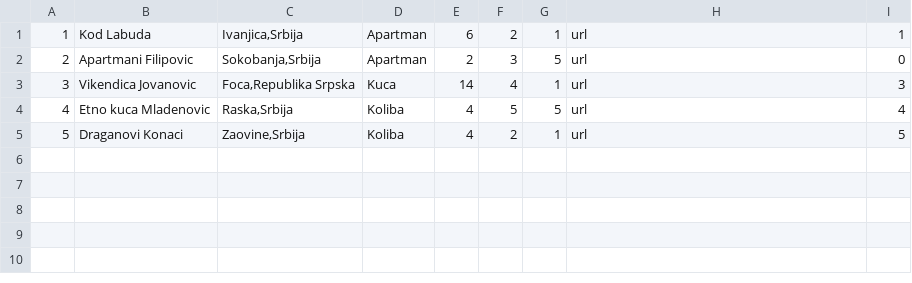
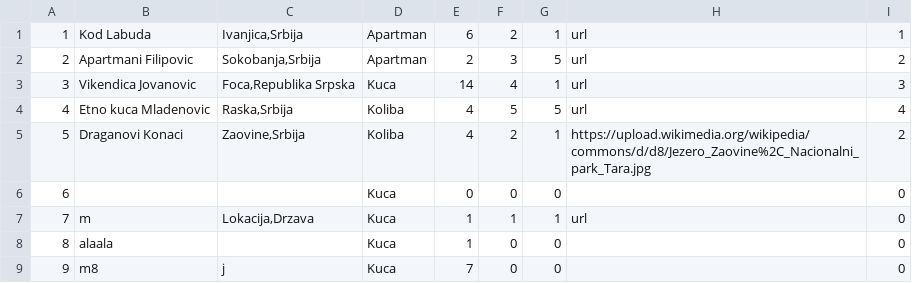
Before and after one commit to jblanusa13/SimsProjekat, a CSV file: ProjectSims/ProjectSims/Resources/Data/accommodation.csv, drawn as a sheet.

Commit message:
Reservation of accommodation

```diff
--- a/ProjectSims/ProjectSims/Resources/Data/accommodation.csv
+++ b/ProjectSims/ProjectSims/Resources/Data/accommodation.csv
@@ -1,5 +1,9 @@
 1|Kod Labuda|Ivanjica,Srbija|Apartman|6|2|1|url|1
-2|Apartmani Filipovic|Sokobanja,Srbija|Apartman|2|3|5|url|0
+2|Apartmani Filipovic|Sokobanja,Srbija|Apartman|2|3|5|url|2
 3|Vikendica Jovanovic|Foca,Republika Srpska|Kuca|14|4|1|url|3
 4|Etno kuca Mladenovic|Raska,Srbija|Koliba|4|5|5|url|4
-5|Draganovi Konaci|Zaovine,Srbija|Koliba|4|2|1|url|5
+5|Draganovi Konaci|Zaovine,Srbija|Koliba|4|2|1|https://upload.wikimedia.org/wikipedia/commons/d/d8/Jezero_Zaovine%2C_Nacionalni_park_Tara.jpg|2
+6|||Kuca|0|0|0||0
+7|m|Lokacija,Drzava|Kuca|1|1|1|url|0
+8|alaala||Kuca|1|0|0||0
+9|m8|j|Kuca|7|0|0||0
```
Also changed, not shown: 30 other files.
